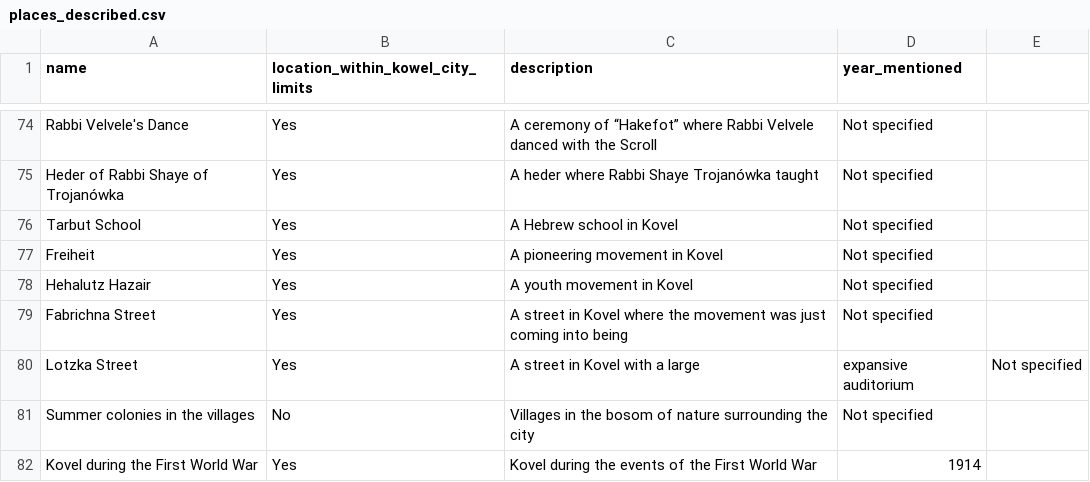
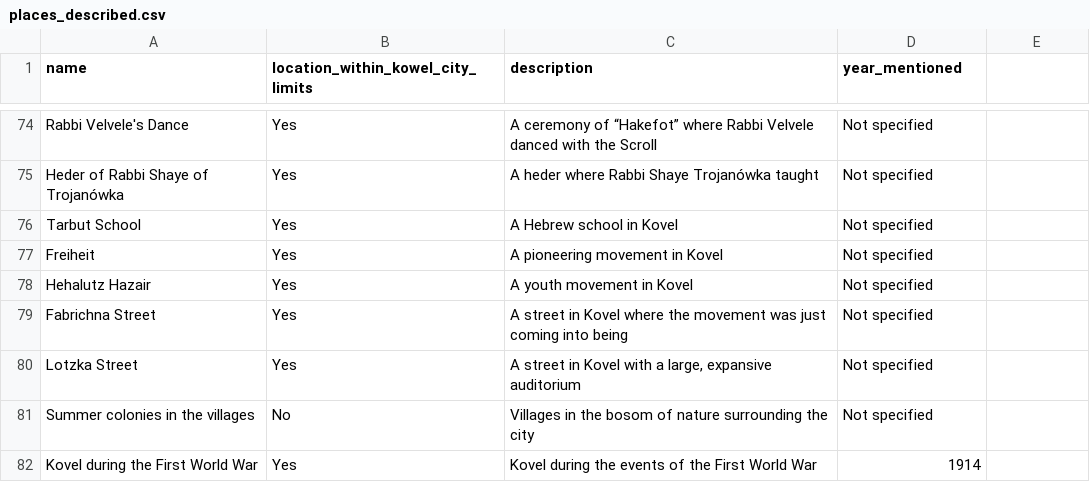
Before and after one commit to noveoko/kowel, a CSV file: archives/places_described.csv, drawn as a sheet; only a part is shown, gaps mark what is left out; the diff names each change by its address in the sheet, - before the commit and + after, or states it on an @@ line.

Commit message:
Update places_described.csv

```diff
--- a/archives/places_described.csv
+++ b/archives/places_described.csv
-C80 (description): A street in Kovel with a large
+C80 (description): A street in Kovel with a large, expansive auditorium
-D80 (year_mentioned): expansive auditorium
+D80 (year_mentioned): Not specified
-E80: Not specified
+E80: (empty)
```
